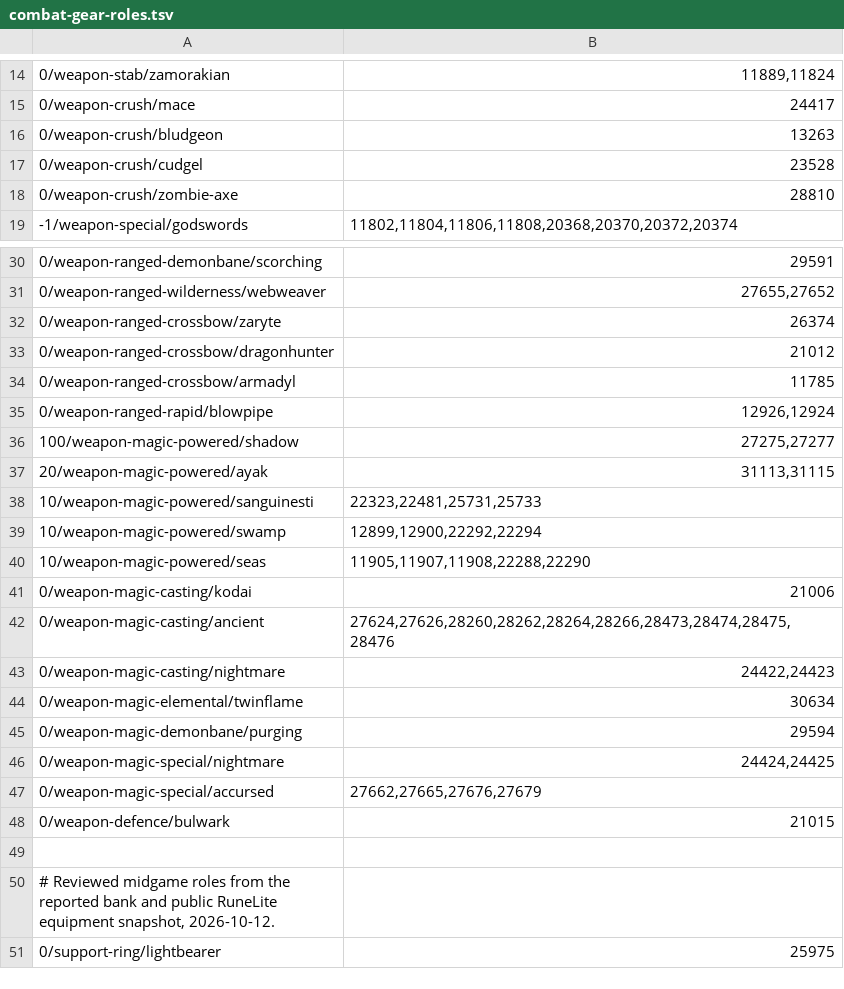
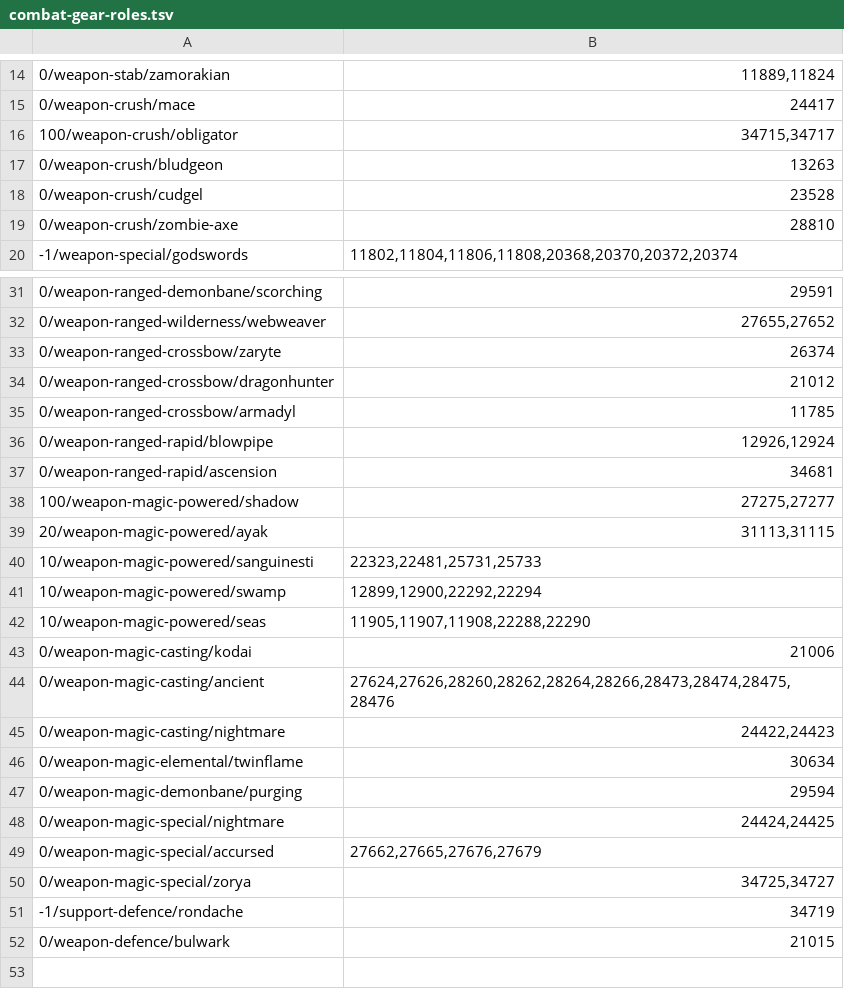
Before and after one commit to PKoka5/bank-architect, a TSV file: src/main/resources/com/pkoka5/ironmanbankarchitect/catalog/combat-gear-roles.tsv, drawn as a sheet; only a part is shown, gaps mark what is left out; the shorter side is filled out with more unchanged rows.

```diff
--- a/src/main/resources/com/pkoka5/ironmanbankarchitect/catalog/combat-gear-roles.tsv
+++ b/src/main/resources/com/pkoka5/ironmanbankarchitect/catalog/combat-gear-roles.tsv
@@ -15,2 +15,3 @@
 0/weapon-crush/mace	24417
+100/weapon-crush/obligator	34715,34717
 0/weapon-crush/bludgeon	13263
@@ -35,2 +36,3 @@
 0/weapon-ranged-rapid/blowpipe	12926,12924
+0/weapon-ranged-rapid/ascension	34681
 100/weapon-magic-powered/shadow	27275,27277
@@ -47,2 +49,4 @@
 0/weapon-magic-special/accursed	27662,27665,27676,27679
+0/weapon-magic-special/zorya	34725,34727
+-1/support-defence/rondache	34719
 0/weapon-defence/bulwark	21015
```
Also changed, not shown: src/main/resources/com/pkoka5/ironmanbankarchitect/catalog/canonical-item-classification-overrides.tsv, src/main/resources/com/pkoka5/ironmanbankarchitect/catalog/gear-tier-catalog.tsv, 36 other files.
